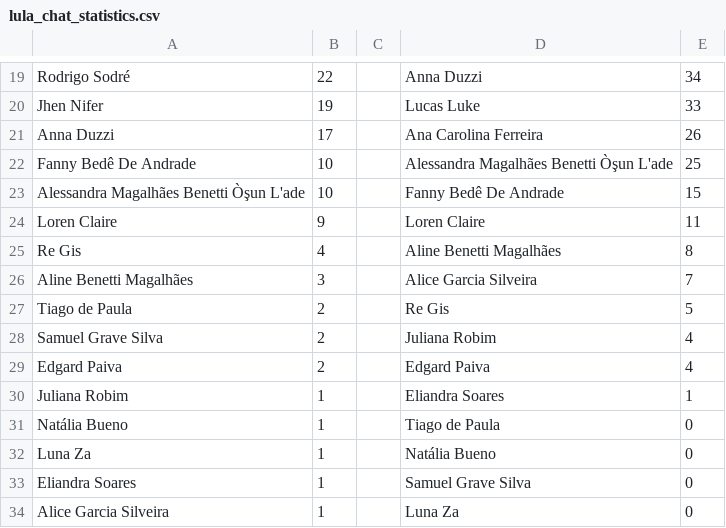
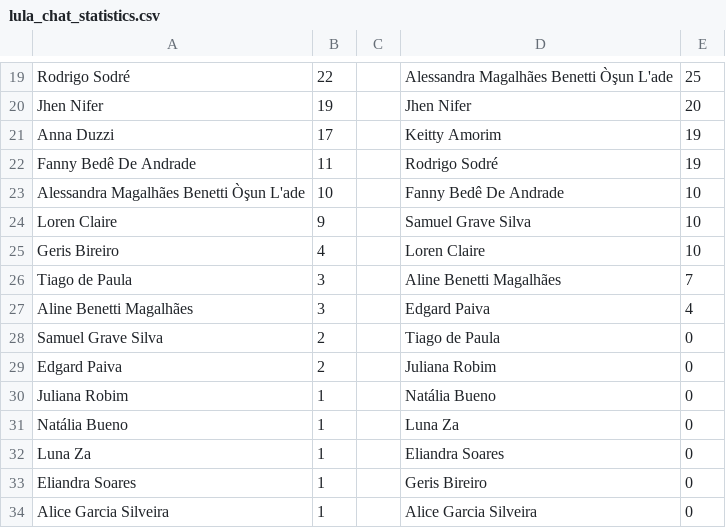
Before and after one commit to aporto/pcg, a CSV file: chat_do_lula/lula_chat_statistics.csv, drawn as a sheet; only a part is shown, gaps mark what is left out; removed rows and columns are numbered as before the commit, all else as after; the diff covers the shown part only; the diff names each change by its address in the sheet, - before the commit and + after, or states it on an @@ line.

```diff
--- a/chat_do_lula/lula_chat_statistics.csv
+++ b/chat_do_lula/lula_chat_statistics.csv
-D19: Anna Duzzi
+D19: Alessandra Magalhães Benetti Òşun L'ade
-E19: 34
+E19: 25
-D20: Lucas Luke
+D20: Jhen Nifer
-E20: 33
+E20: 20
-D21: Ana Carolina Ferreira
+D21: Keitty Amorim
-E21: 26
+E21: 19
-B22: 10
+B22: 11
-D22: Alessandra Magalhães Benetti Òşun L'ade
+D22: Rodrigo Sodré
-E22: 25
+E22: 19
-E23: 15
+E23: 10
-D24: Loren Claire
+D24: Samuel Grave Silva
-E24: 11
+E24: 10
-row 25: Re Gis | 4 |  | Aline Benetti Magalhães | 8
+row 25: Geris Bireiro | 4 |  | Loren Claire | 10
+row 26: Tiago de Paula | 3 |  | Aline Benetti Magalhães | 7
-D27: Alice Garcia Silveira
+D27: Edgard Paiva
-E27: 7
+E27: 4
-row 27: Tiago de Paula | 2 |  | Re Gis | 5
-D28: Juliana Robim
+D28: Tiago de Paula
-E28:E29: 4
+E28:E29: 0
-D29: Edgard Paiva
+D29: Juliana Robim
-D30: Eliandra Soares
+D30: Natália Bueno
-E30: 1
+E30: 0
-D31: Tiago de Paula
+D31: Luna Za
-D32: Natália Bueno
+D32: Eliandra Soares
-D33: Samuel Grave Silva
+D33: Geris Bireiro
-D34: Luna Za
+D34: Alice Garcia Silveira
```
Also changed, not shown: 32 edited cells elsewhere in this file, chat_do_lula/lula_chat.csv, 2 other files.
